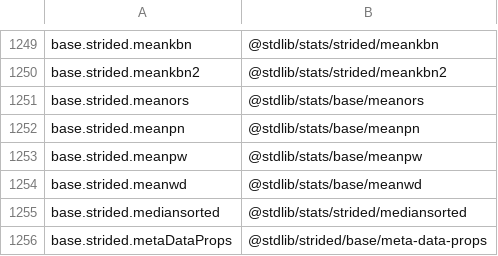
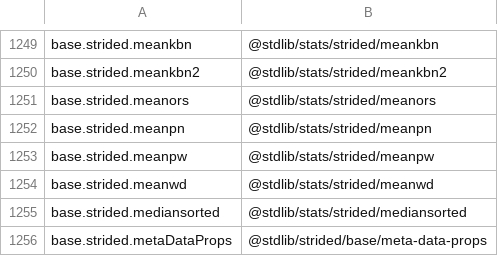
Before and after one commit to stdlib-js/namespace, a CSV file: alias2pkg/data/data.csv, drawn as a sheet; only a part is shown, gaps mark what is left out.

```diff
--- a/alias2pkg/data/data.csv
+++ b/alias2pkg/data/data.csv
@@ -1250,6 +1250,6 @@ base.strided.meankbn,"@stdlib/stats/strided/meankbn"
 base.strided.meankbn2,"@stdlib/stats/strided/meankbn2"
-base.strided.meanors,"@stdlib/stats/base/meanors"
-base.strided.meanpn,"@stdlib/stats/base/meanpn"
-base.strided.meanpw,"@stdlib/stats/base/meanpw"
-base.strided.meanwd,"@stdlib/stats/base/meanwd"
+base.strided.meanors,"@stdlib/stats/strided/meanors"
+base.strided.meanpn,"@stdlib/stats/strided/meanpn"
+base.strided.meanpw,"@stdlib/stats/strided/meanpw"
+base.strided.meanwd,"@stdlib/stats/strided/meanwd"
 base.strided.mediansorted,"@stdlib/stats/strided/mediansorted"
```
Also changed, not shown: alias2standalone/data/data.csv, pkg2alias/data/data.csv, 10 other files.
